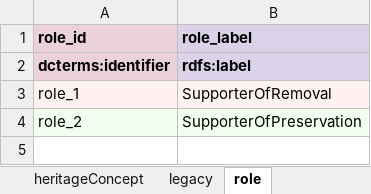
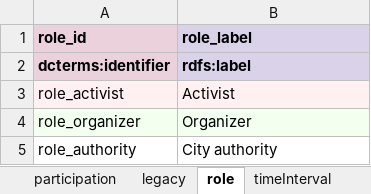
Before and after one commit to KRKE-monument-debate-ontology/Data_MDO, an Excel workbook: dataset.xlsx, sheet role, drawn as a sheet; values as stored, in another font and other column widths than the file's, no borders; charts and pictures not drawn; removed rows and columns are numbered as before the commit, all else as after; the diff names each change by its address in the sheet, - before the commit and + after, or states it on an @@ line.

```diff
--- a/dataset.xlsx (sheet role)
+++ b/dataset.xlsx (sheet role)
-row 3: role_1 | SupporterOfRemoval
-row 4: role_2 | SupporterOfPreservation
+row 3: role_activist | Activist
+row 4: role_organizer | Organizer
+row 5: role_authority | City authority
```
Also changed, not shown: sheet participation, sheet stakeholder, other sheet tabs, 2 other files.
